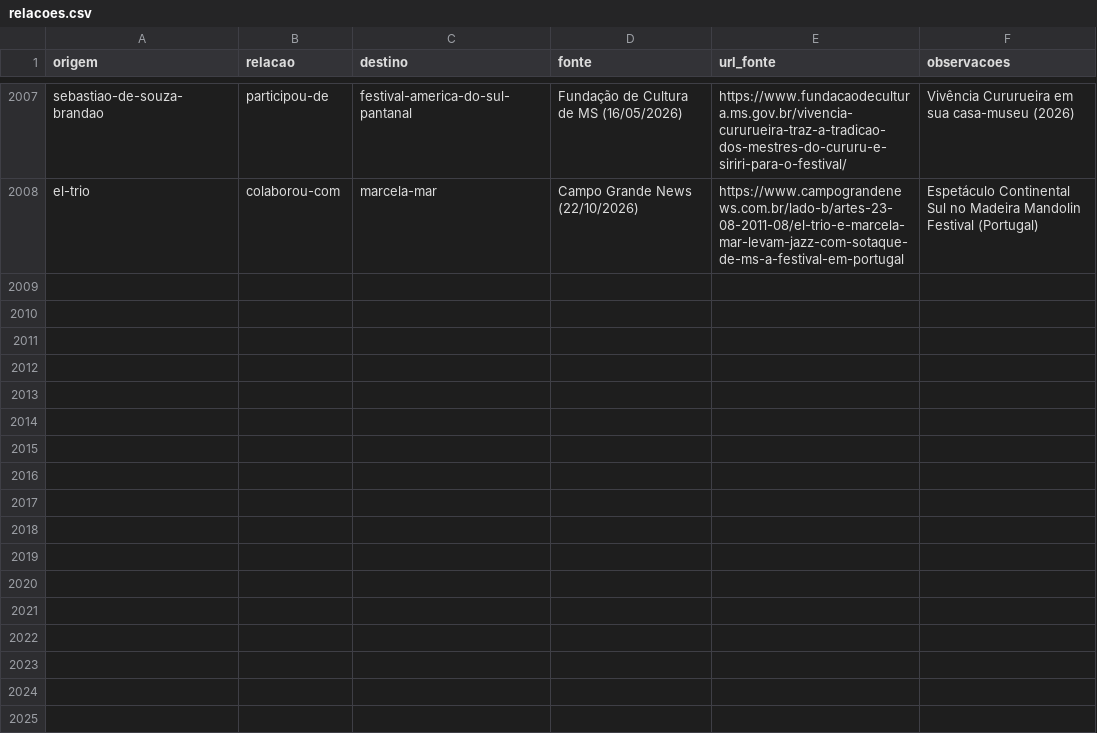
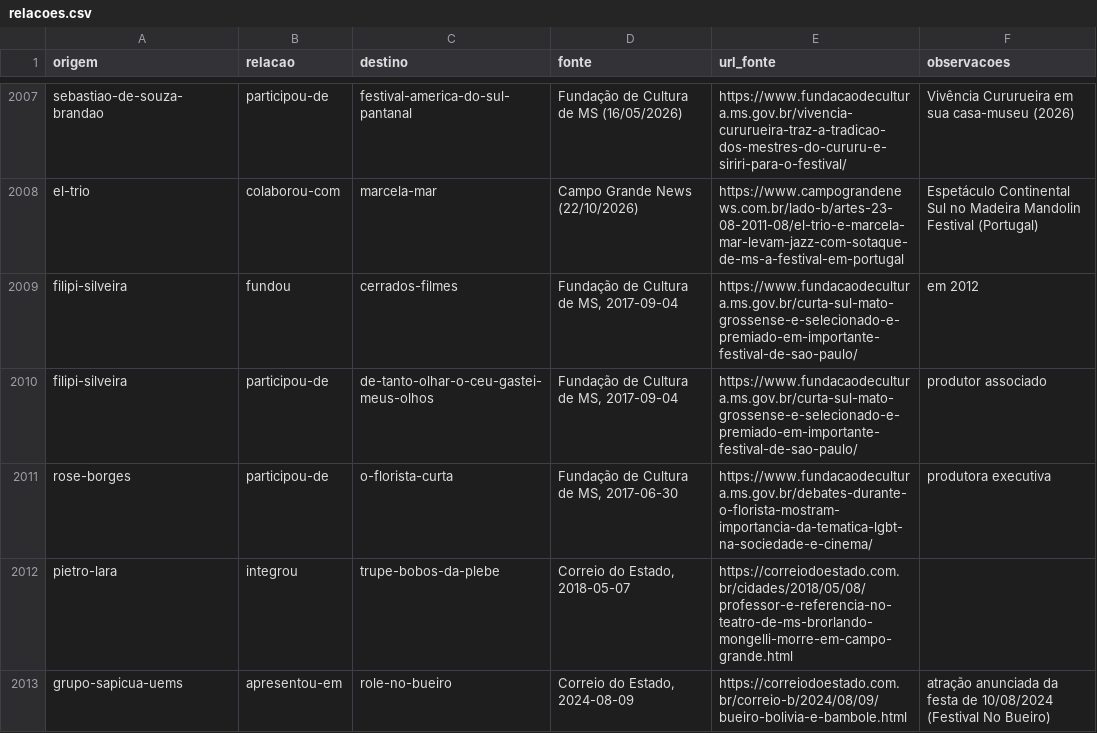
Before and after one commit to VACA18AZUL/wikiculture-ms, a CSV file: dados/relacoes.csv, drawn as a sheet; only a part is shown, gaps mark what is left out; the diff names each change by its address in the sheet, - before the commit and + after, or states it on an @@ line.

```diff
--- a/dados/relacoes.csv
+++ b/dados/relacoes.csv
+row 2009: filipi-silveira | fundou | cerrados-filmes | Fundação de Cultura de MS, 2017-09-04 | https://www.fundacaodecultura.ms.gov.br/curta-sul-mato-grossense-e-selecionado-e-premiado-em-importante-festival-de-sao-paulo/ | em 2012
+row 2010: filipi-silveira | participou-de | de-tanto-olhar-o-ceu-gastei-meus-olhos | Fundação de Cultura de MS, 2017-09-04 | https://www.fundacaodecultura.ms.gov.br/curta-sul-mato-grossense-e-selecionado-e-premiado-em-importante-festival-de-sao-paulo/ | produtor associado
+row 2011: rose-borges | participou-de | o-florista-curta | Fundação de Cultura de MS, 2017-06-30 | https://www.fundacaodecultura.ms.gov.br/debates-durante-o-florista-mostram-importancia-da-tematica-lgbt-na-sociedade-e-cinema/ | produtora executiva
+row 2012: pietro-lara | integrou | trupe-bobos-da-plebe | Correio do Estado, 2018-05-07 | https://correiodoestado.com.br/cidades/2018/05/08/professor-e-referencia-no-teatro-de-ms-brorlando-mongelli-morre-em-campo-grande.html
+row 2013: grupo-sapicua-uems | apresentou-em | role-no-bueiro | Correio do Estado, 2024-08-09 | https://correiodoestado.com.br/correio-b/2024/08/09/bueiro-bolivia-e-bambole.html | atração anunciada da festa de 10/08/2024 (Festival No Bueiro)
```
Also changed, not shown: dados/lista-mestra.csv, 21 other files.
